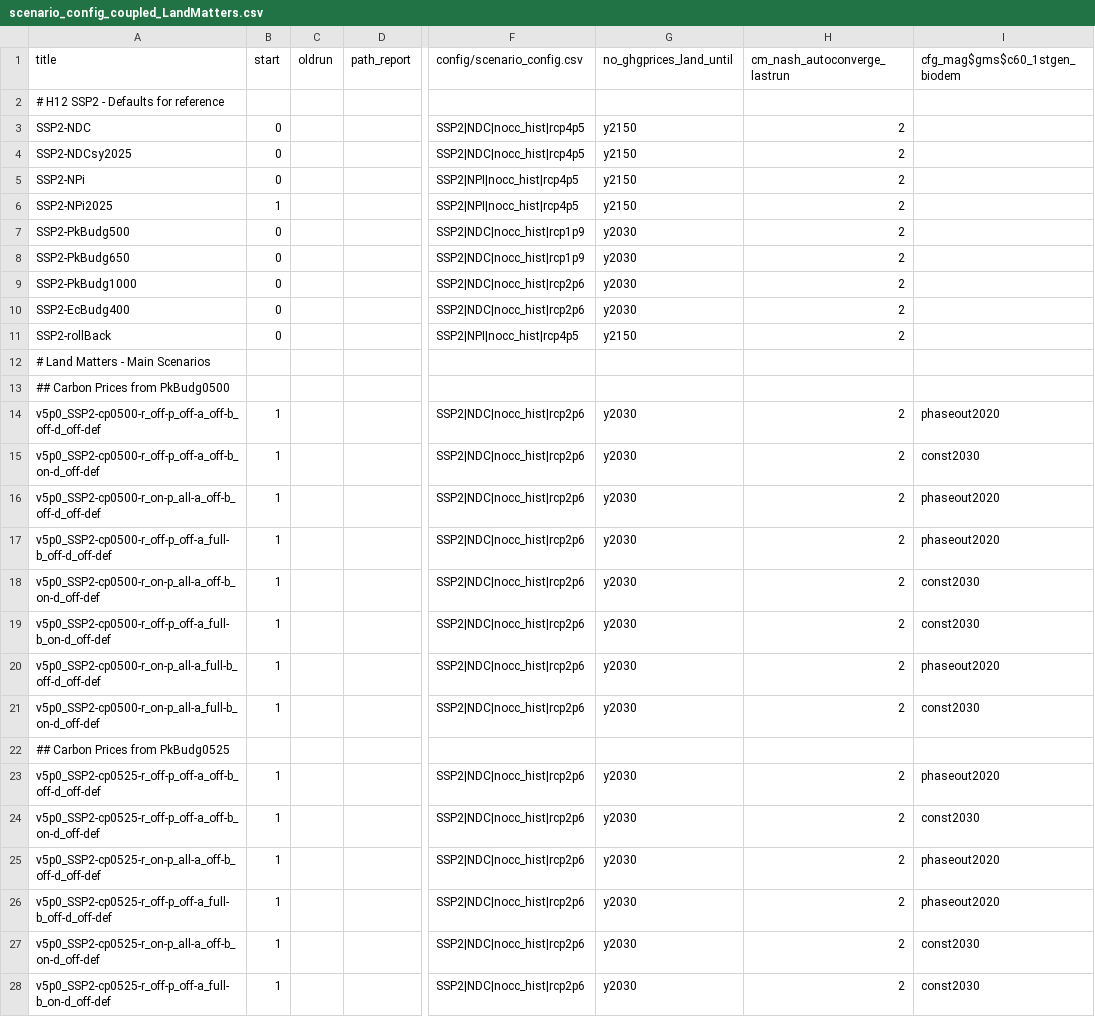
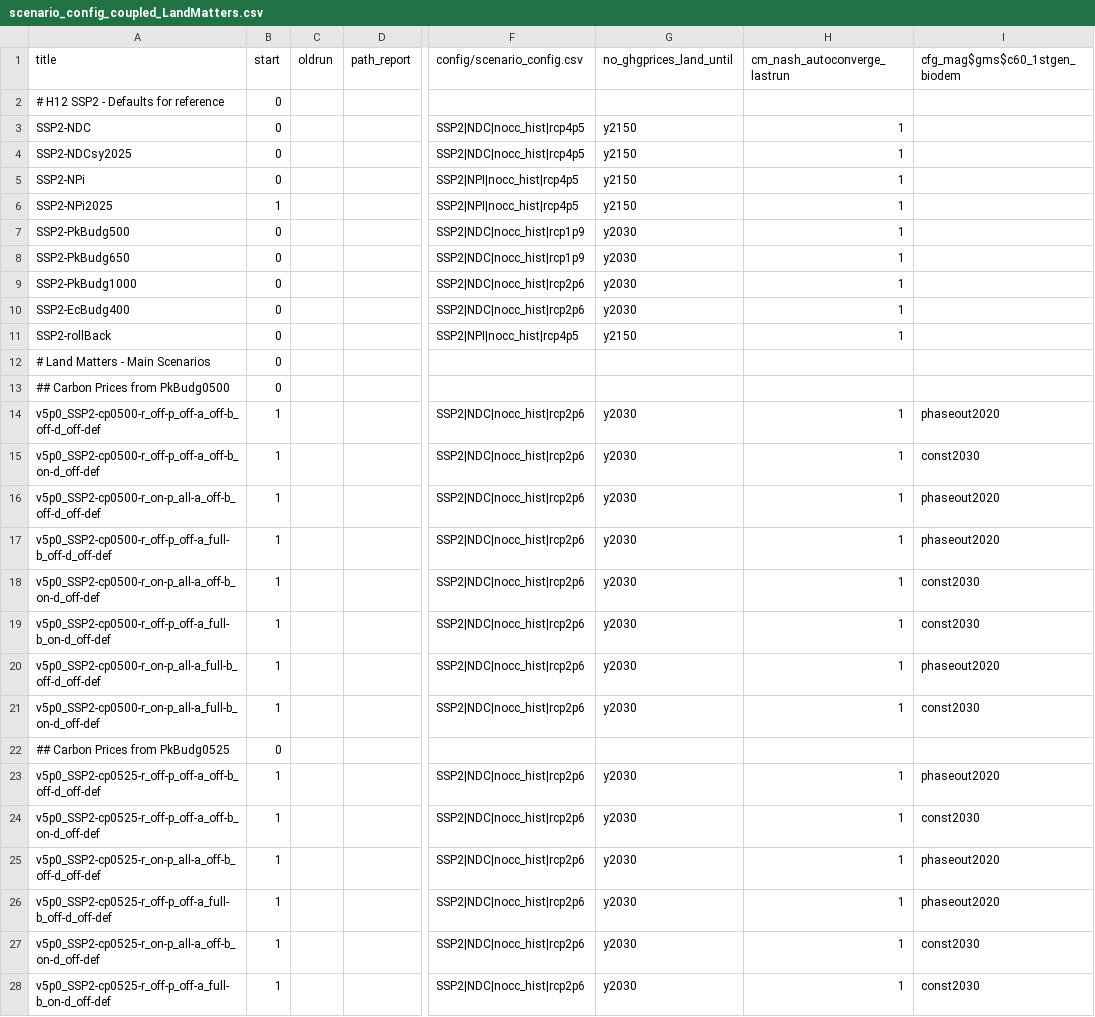
Before and after one commit to merfort/remind, a CSV file: config/scenario_config_coupled_LandMatters.csv, drawn as a sheet; only a part is shown, gaps mark what is left out; the diff covers the shown part only; the diff names each change by its address in the sheet, - before the commit and + after, or states it on an @@ line.

Commit message:
Increase nash tolerance in LandMatters runs

```diff
--- a/config/scenario_config_coupled_LandMatters.csv
+++ b/config/scenario_config_coupled_LandMatters.csv
-B2 (start): (empty)
+B2 (start): 0
-H3:H11 (cm_nash_autoconverge_lastrun): 2
+H3:H11 (cm_nash_autoconverge_lastrun): 1
-B12:B13 (start): (empty)
+B12:B13 (start): 0
-H14:H21 (cm_nash_autoconverge_lastrun): 2
+H14:H21 (cm_nash_autoconverge_lastrun): 1
-B22 (start): (empty)
+B22 (start): 0
-H23:H28 (cm_nash_autoconverge_lastrun): 2
+H23:H28 (cm_nash_autoconverge_lastrun): 1
```
Also changed, not shown: 65 edited cells elsewhere in this file, 1 other file.
